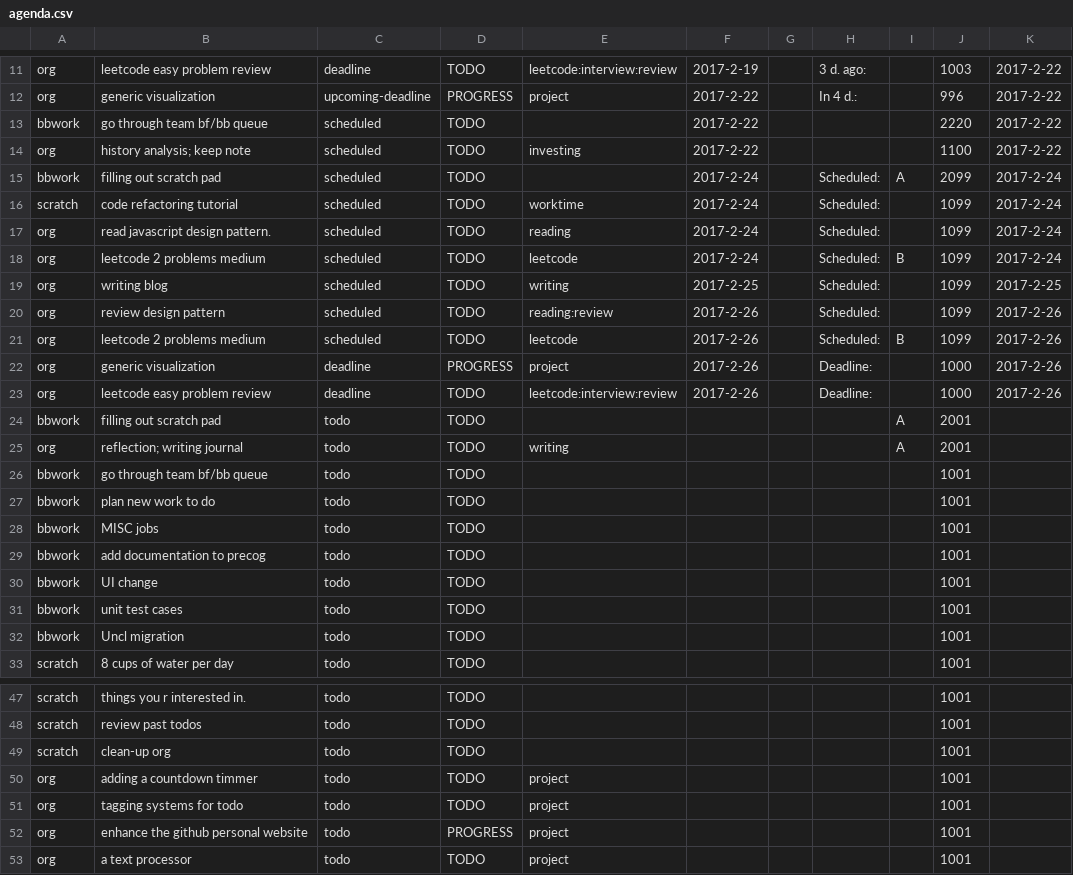
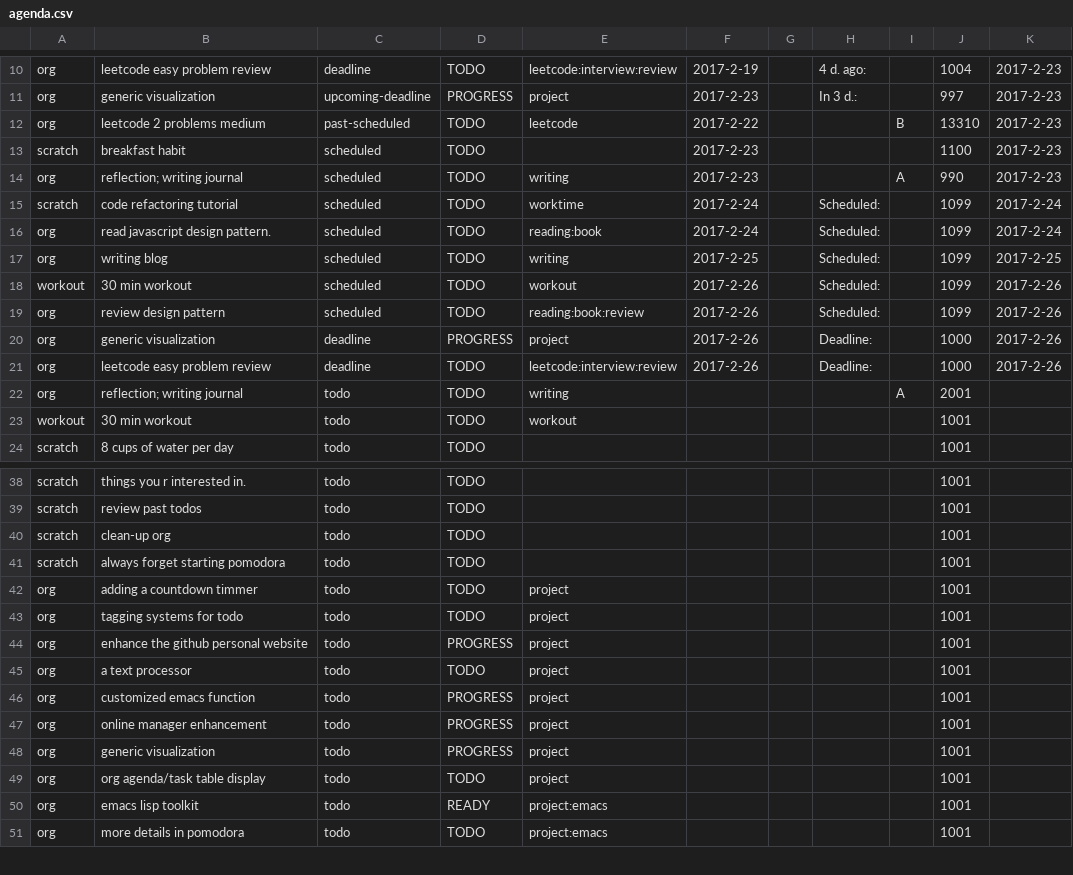
Before and after one commit to ggppwx/note, a CSV file: agenda.csv, drawn as a sheet; only a part is shown, gaps mark what is left out; the shorter side is filled out with more unchanged rows; removed rows and columns are numbered as before the commit, all else as after; the diff covers the shown part only; the diff names each change by its address in the sheet, - before the commit and + after, or states it on an @@ line.

Commit message:
force push file agenda.csv exercise.csv pomodora.csv

```diff
--- a/agenda.csv
+++ b/agenda.csv
-H10: 3 d. ago:
+H10: 4 d. ago:
-J10: 1003
+J10: 1004
-K10:K11: 2017-2-22
+K10:K11: 2017-2-23
-F11: 2017-2-22
+F11: 2017-2-23
-H11: In 4 d.:
+H11: In 3 d.:
-J11: 996
+J11: 997
-row 13: bbwork | go through team bf/bb queue | scheduled | TODO |  | 2017-2-22 |  |  |  | 2220 | 2017-2-22
+row 12: org | leetcode 2 problems medium | past-scheduled | TODO | leetcode | 2017-2-22 |  |  | B | 13310 | 2017-2-23
+row 13: scratch | breakfast habit | scheduled | TODO |  | 2017-2-23 |  |  |  | 1100 | 2017-2-23
-B14: history analysis; keep note
+B14: reflection; writing journal
-E14: investing
+E14: writing
-F14: 2017-2-22
+F14: 2017-2-23
-I14: (empty)
+I14: A
-J14: 1100
+J14: 990
-K14: 2017-2-22
+K14: 2017-2-23
-row 15: bbwork | filling out scratch pad | scheduled | TODO |  | 2017-2-24 |  | Scheduled: | A | 2099 | 2017-2-24
-E16: reading
+E16: reading:book
-row 18: org | leetcode 2 problems medium | scheduled | TODO | leetcode | 2017-2-24 |  | Scheduled: | B | 1099 | 2017-2-24
+row 18: workout | 30 min workout | scheduled | TODO | workout | 2017-2-26 |  | Scheduled: |  | 1099 | 2017-2-26
-E19: reading:review
+E19: reading:book:review
-row 21: org | leetcode 2 problems medium | scheduled | TODO | leetcode | 2017-2-26 |  | Scheduled: | B | 1099 | 2017-2-26
-row 24: bbwork | filling out scratch pad | todo | TODO |  |  |  |  | A | 2001
-row 26: bbwork | go through team bf/bb queue | todo | TODO |  |  |  |  |  | 1001
-A23: bbwork
+A23: workout
-B23: plan new work to do
+B23: 30 min workout
-E23: (empty)
+E23: workout
-row 28: bbwork | MISC jobs | todo | TODO |  |  |  |  |  | 1001
-row 29: bbwork | add documentation to precog | todo | TODO |  |  |  |  |  | 1001
-row 30: bbwork | UI change | todo | TODO |  |  |  |  |  | 1001
-row 31: bbwork | unit test cases | todo | TODO |  |  |  |  |  | 1001
-row 32: bbwork | Uncl migration | todo | TODO |  |  |  |  |  | 1001
+row 41: scratch | always forget starting pomodora | todo | TODO |  |  |  |  |  | 1001
```
Also changed, not shown: 3 added rows, 2 removed rows and 29 edited cells elsewhere in this file, pomodora.csv.
